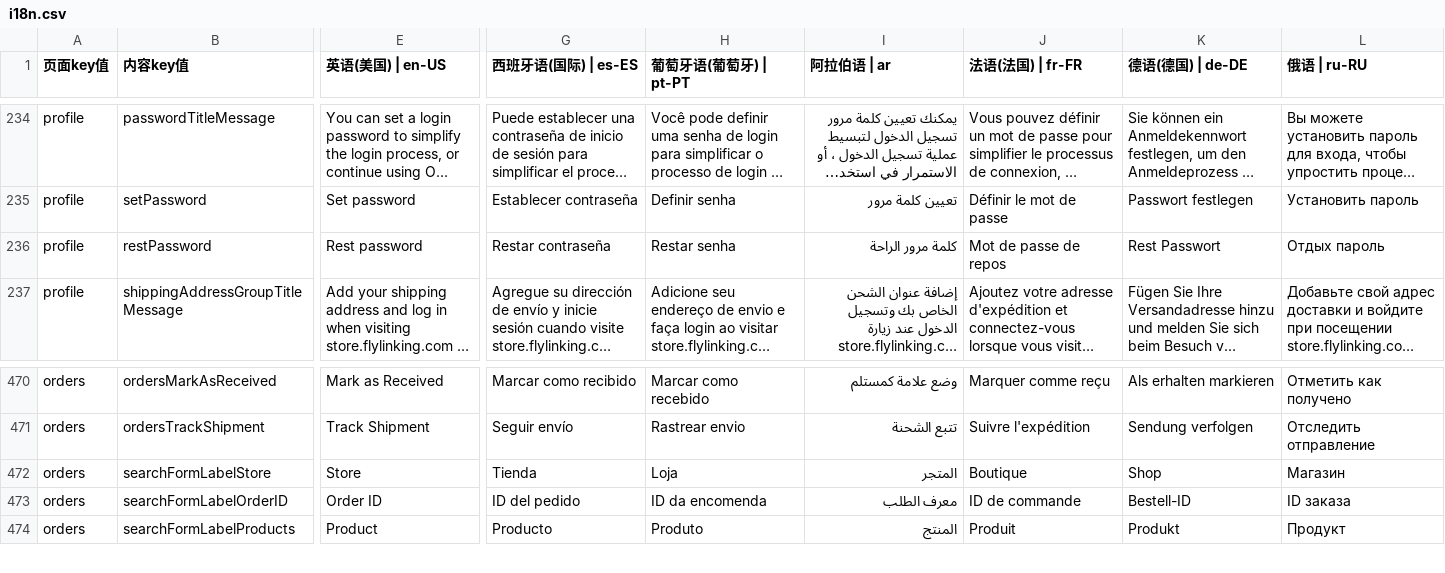
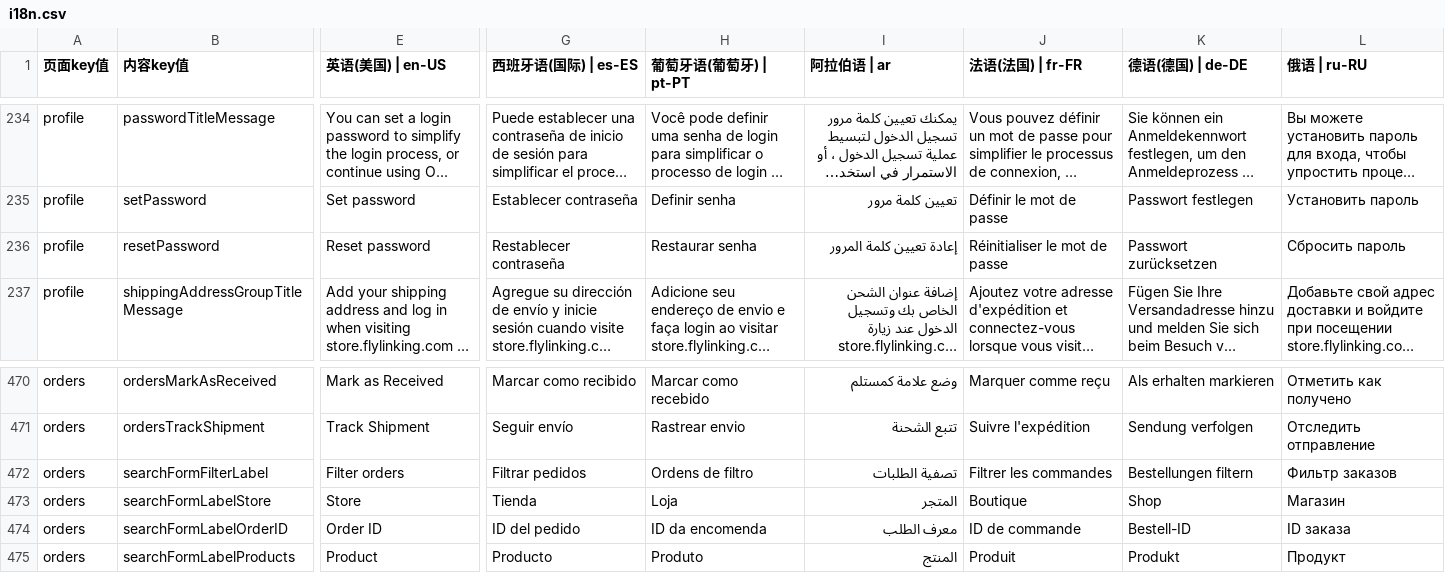
Before and after one commit to chenzhenyuan123/monorepo, a CSV file: apps/distribution/plugins/i18n/i18n.csv, drawn as a sheet; only a part is shown, gaps mark what is left out; long unchanged cells end in …; rows hold the shown columns only; the diff covers the shown part only; the diff names each change by its address in the sheet, - before the commit and + after, or states it on an @@ line.

```diff
--- a/apps/distribution/plugins/i18n/i18n.csv
+++ b/apps/distribution/plugins/i18n/i18n.csv
-B236 (内容key值): restPassword
+B236 (内容key值): resetPassword
-E236 (英语(美国) | en-US): Rest password
+E236 (英语(美国) | en-US): Reset password
-G236 (西班牙语(国际) | es-ES): Restar contraseña
+G236 (西班牙语(国际) | es-ES): Restablecer contraseña
-H236 (葡萄牙语(葡萄牙) | pt-PT): Restar senha
+H236 (葡萄牙语(葡萄牙) | pt-PT): Restaurar senha
-I236 (阿拉伯语 | ar): كلمة مرور الراحة
+I236 (阿拉伯语 | ar): إعادة تعيين كلمة المرور
-J236 (法语(法国) | fr-FR): Mot de passe de repos
+J236 (法语(法国) | fr-FR): Réinitialiser le mot de passe
-K236 (德语(德国) | de-DE): Rest Passwort
+K236 (德语(德国) | de-DE): Passwort zurücksetzen
-L236 (俄语 | ru-RU): Отдых пароль
+L236 (俄语 | ru-RU): Сбросить пароль
+row 472: orders | searchFormFilterLabel | Filter orders | Filtrar pedidos | Ordens de filtro | تصفية الطلبات | Filtrer les commandes | Bestellungen filtern | Фильтр заказов
```
Also changed, not shown: 5 edited cells elsewhere in this file, apps/my/plugins/i18n/i18n.csv, 3 other files.
